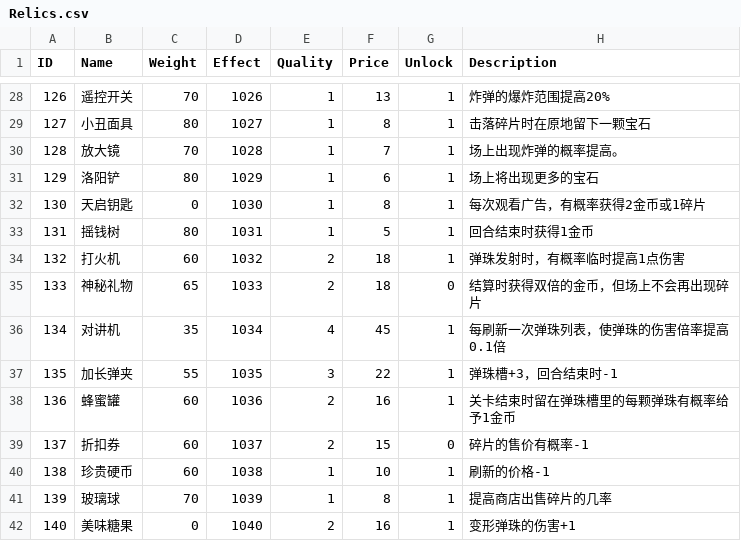
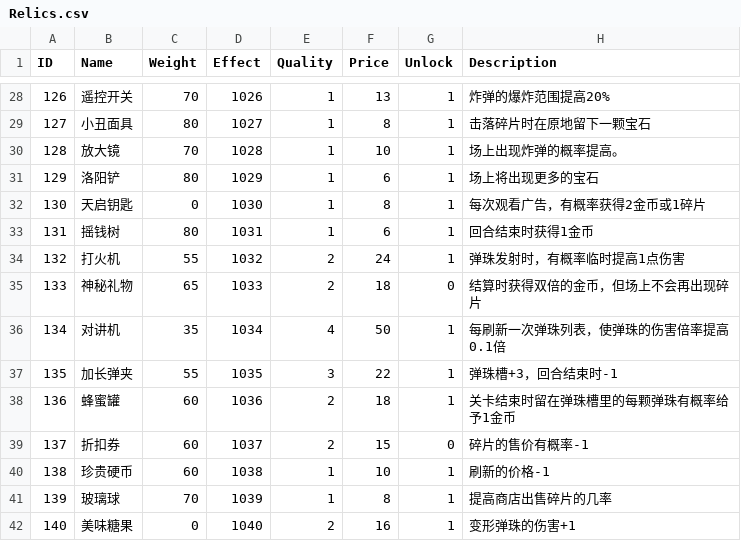
Before and after one commit to liujin-max/WxGame, a CSV file: Assets/Resources/CSV/Relics.csv, drawn as a sheet; only a part is shown, gaps mark what is left out; the diff covers the shown part only.

```diff
--- a/Assets/Resources/CSV/Relics.csv
+++ b/Assets/Resources/CSV/Relics.csv
@@ -29,11 +29,11 @@ ID,Name,Weight,Effect,Quality,Price,Unlock,Description
 127,小丑面具,80,1027,1,8,1,击落碎片时在原地留下一颗宝石
-128,放大镜,70,1028,1,7,1,场上出现炸弹的概率提高。
+128,放大镜,70,1028,1,10,1,场上出现炸弹的概率提高。
 129,洛阳铲,80,1029,1,6,1,场上将出现更多的宝石
 130,天启钥匙,0,1030,1,8,1,每次观看广告，有概率获得2金币或1碎片
-131,摇钱树,80,1031,1,5,1,回合结束时获得1金币
-132,打火机,60,1032,2,18,1,弹珠发射时，有概率临时提高1点伤害
+131,摇钱树,80,1031,1,6,1,回合结束时获得1金币
+132,打火机,55,1032,2,24,1,弹珠发射时，有概率临时提高1点伤害
 133,神秘礼物,65,1033,2,18,0,结算时获得双倍的金币，但场上不会再出现碎片
-134,对讲机,35,1034,4,45,1,每刷新一次弹珠列表，使弹珠的伤害倍率提高0.1倍
+134,对讲机,35,1034,4,50,1,每刷新一次弹珠列表，使弹珠的伤害倍率提高0.1倍
 135,加长弹夹,55,1035,3,22,1,弹珠槽+3，回合结束时-1
-136,蜂蜜罐,60,1036,2,16,1,关卡结束时留在弹珠槽里的每颗弹珠有概率给予1金币
+136,蜂蜜罐,60,1036,2,18,1,关卡结束时留在弹珠槽里的每颗弹珠有概率给予1金币
 137,折扣券,60,1037,2,15,0,碎片的售价有概率-1
```
Also changed, not shown: 18 edited cells elsewhere in this file, 表格/Relics.csv, 23 other files.
